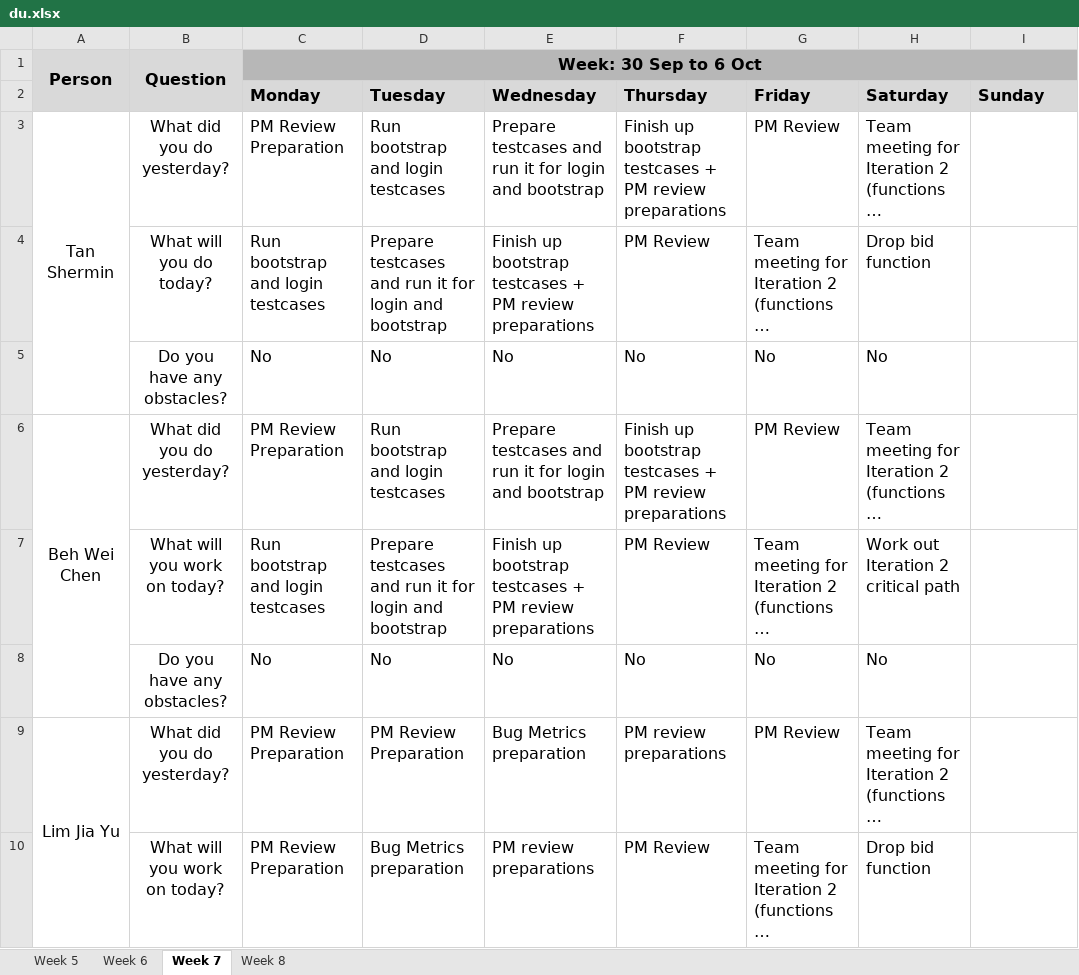
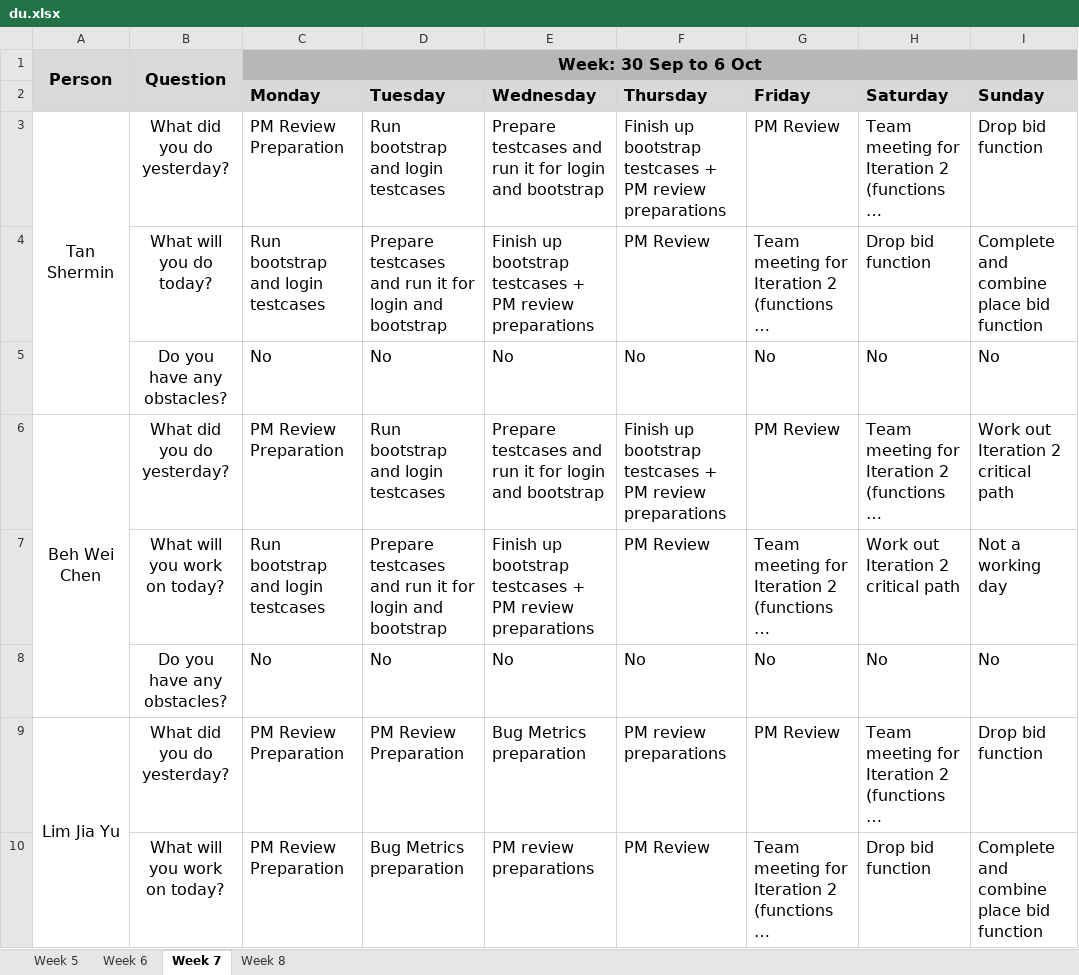
Before and after one commit to weichen-0/Bidding-Online-System, an Excel workbook: metrics/du.xlsx, sheet Week 7, drawn as a sheet; only a part is shown; long unchanged cells end in …; values as stored, in another font and other column widths than the file's, no borders; the diff covers the shown part only; the diff names each change by its address in the sheet, - before the commit and + after, or states it on an @@ line.

Commit message:
Update du.xlsx

```diff
--- a/metrics/du.xlsx (sheet Week 7)
+++ b/metrics/du.xlsx (sheet Week 7)
-I3 (Sunday): (empty)
+I3 (Sunday): Drop bid function
-I4 (Sunday): (empty)
+I4 (Sunday): Complete and combine place bid function
-I5 (Sunday): (empty)
+I5 (Sunday): No
-I6 (Sunday): (empty)
+I6 (Sunday): Work out Iteration 2 critical path
-I7 (Sunday): (empty)
+I7 (Sunday): Not a working day
-I8 (Sunday): (empty)
+I8 (Sunday): No
-I9 (Sunday): (empty)
+I9 (Sunday): Drop bid function
-I10 (Sunday): (empty)
+I10 (Sunday): Complete and combine place bid function
```
Also changed, not shown: 7 edited cells elsewhere in this sheet.
